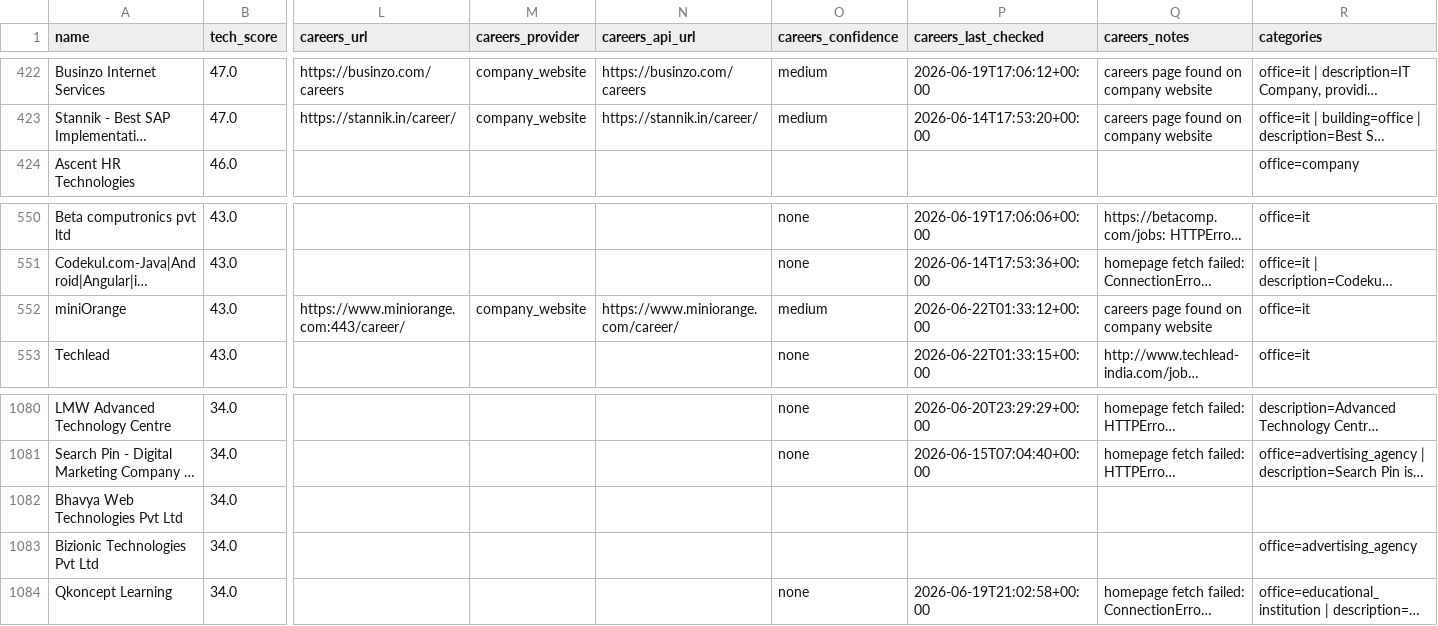
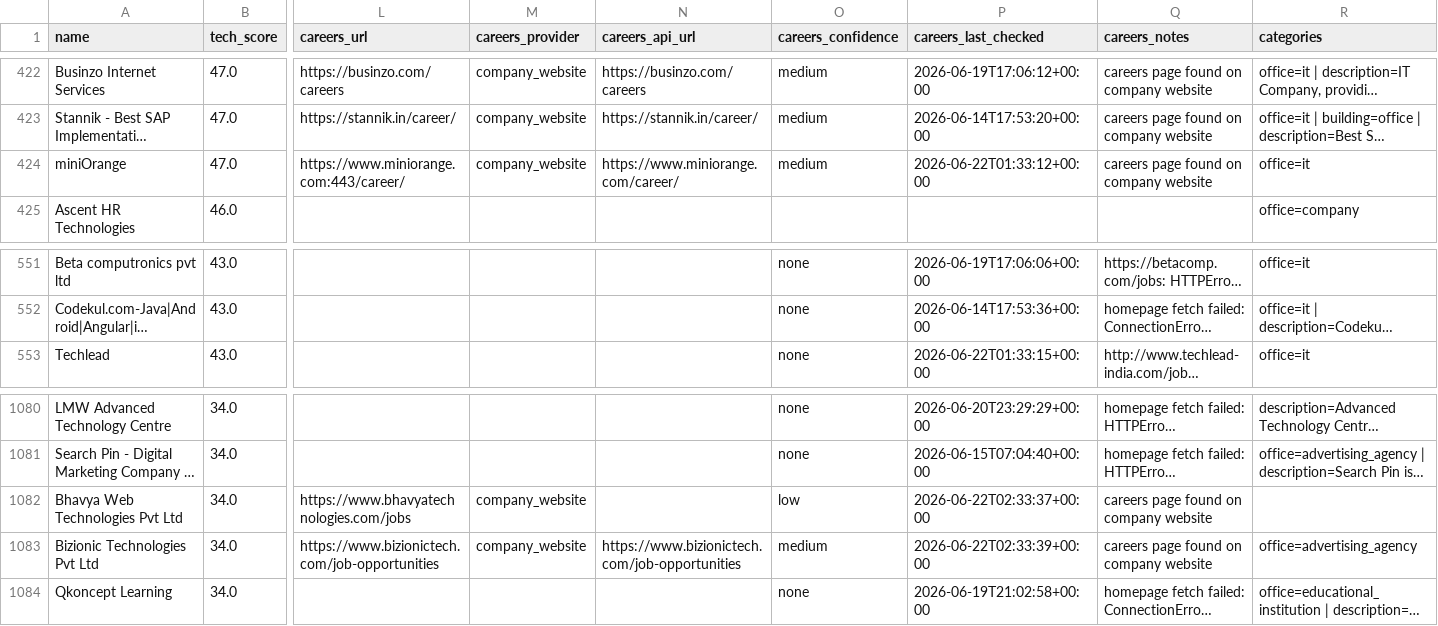
Before and after one commit to AkashKumar7902/india-tech-company-finder, a CSV file: results/india_tech_companies.csv, drawn as a sheet; only a part is shown, gaps mark what is left out; long unchanged cells end in …; removed rows and columns are numbered as before the commit, all else as after; rows hold the shown columns only; the diff names each change by its address in the sheet, - before the commit and + after, or states it on an @@ line.

```diff
--- a/results/india_tech_companies.csv
+++ b/results/india_tech_companies.csv
+row 424: miniOrange | 47.0 | https://www.miniorange.com:443/career/ | company_website | https://www.miniorange.com/career/ | medium | 2026-06-22T01:33:12+00:00 | careers page found on company website | office=it
-row 552: miniOrange | 43.0 | https://www.miniorange.com:443/career/ | company_website | https://www.miniorange.com/career/ | medium | 2026-06-22T01:33:12+00:00 | careers page found on company website | office=it
-L1082 (careers_url): (empty)
+L1082 (careers_url): https://www.bhavyatechnologies.com/jobs
-M1082:M1083 (careers_provider): (empty)
+M1082:M1083 (careers_provider): company_website
-O1082 (careers_confidence): (empty)
+O1082 (careers_confidence): low
-P1082 (careers_last_checked): (empty)
+P1082 (careers_last_checked): 2026-06-22T02:33:37+00:00
-Q1082:Q1083 (careers_notes): (empty)
+Q1082:Q1083 (careers_notes): careers page found on company website
-L1083 (careers_url): (empty)
+L1083 (careers_url): https://www.bizionictech.com/job-opportunities
-N1083 (careers_api_url): (empty)
+N1083 (careers_api_url): https://www.bizionictech.com/job-opportunities
-O1083 (careers_confidence): (empty)
+O1083 (careers_confidence): medium
-P1083 (careers_last_checked): (empty)
+P1083 (careers_last_checked): 2026-06-22T02:33:39+00:00
```
Also changed, not shown: 1 other file.
